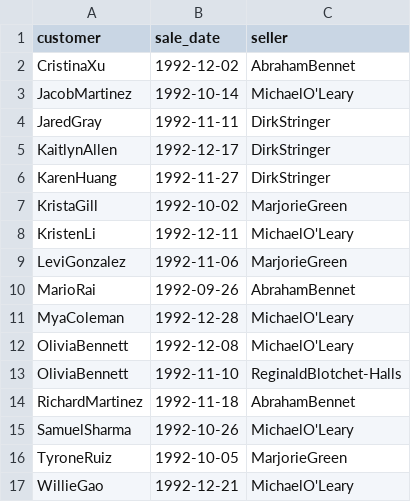
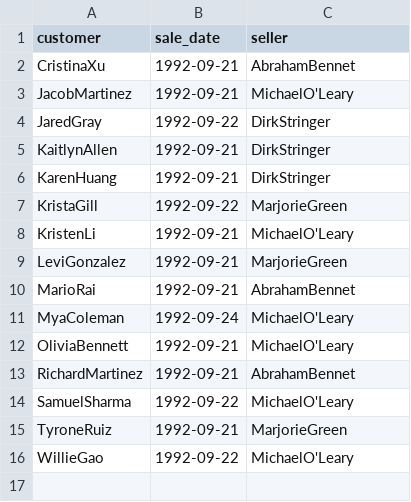
Before and after one commit to Fominochek/data-analytics-project-92, a CSV file: special_offer.csv, drawn as a sheet.

```diff
--- a/special_offer.csv
+++ b/special_offer.csv
@@ -1,17 +1,16 @@
 "customer","sale_date","seller"
-CristinaXu,1992-12-02,AbrahamBennet
-JacobMartinez,1992-10-14,MichaelO'Leary
-JaredGray,1992-11-11,DirkStringer
-KaitlynAllen,1992-12-17,DirkStringer
-KarenHuang,1992-11-27,DirkStringer
-KristaGill,1992-10-02,MarjorieGreen
-KristenLi,1992-12-11,MichaelO'Leary
-LeviGonzalez,1992-11-06,MarjorieGreen
-MarioRai,1992-09-26,AbrahamBennet
-MyaColeman,1992-12-28,MichaelO'Leary
-OliviaBennett,1992-12-08,MichaelO'Leary
-OliviaBennett,1992-11-10,ReginaldBlotchet-Halls
-RichardMartinez,1992-11-18,AbrahamBennet
-SamuelSharma,1992-10-26,MichaelO'Leary
-TyroneRuiz,1992-10-05,MarjorieGreen
-WillieGao,1992-12-21,MichaelO'Leary
+CristinaXu,1992-09-21,AbrahamBennet
+JacobMartinez,1992-09-21,MichaelO'Leary
+JaredGray,1992-09-22,DirkStringer
+KaitlynAllen,1992-09-21,DirkStringer
+KarenHuang,1992-09-21,DirkStringer
+KristaGill,1992-09-22,MarjorieGreen
+KristenLi,1992-09-21,MichaelO'Leary
+LeviGonzalez,1992-09-21,MarjorieGreen
+MarioRai,1992-09-21,AbrahamBennet
+MyaColeman,1992-09-24,MichaelO'Leary
+OliviaBennett,1992-09-21,MichaelO'Leary
+RichardMartinez,1992-09-21,AbrahamBennet
+SamuelSharma,1992-09-22,MichaelO'Leary
+TyroneRuiz,1992-09-21,MarjorieGreen
+WillieGao,1992-09-22,MichaelO'Leary
```
Also changed, not shown: 1 other file.
